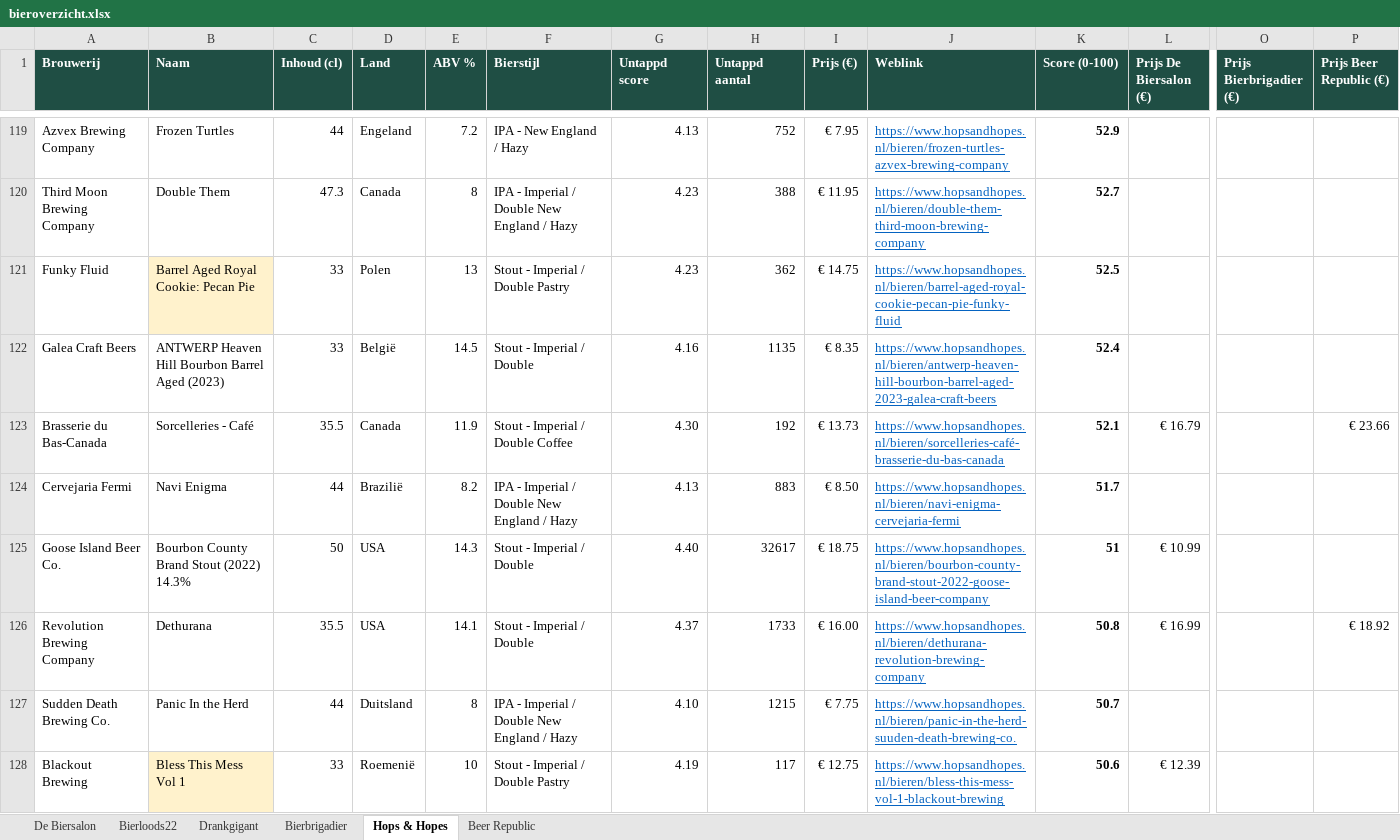
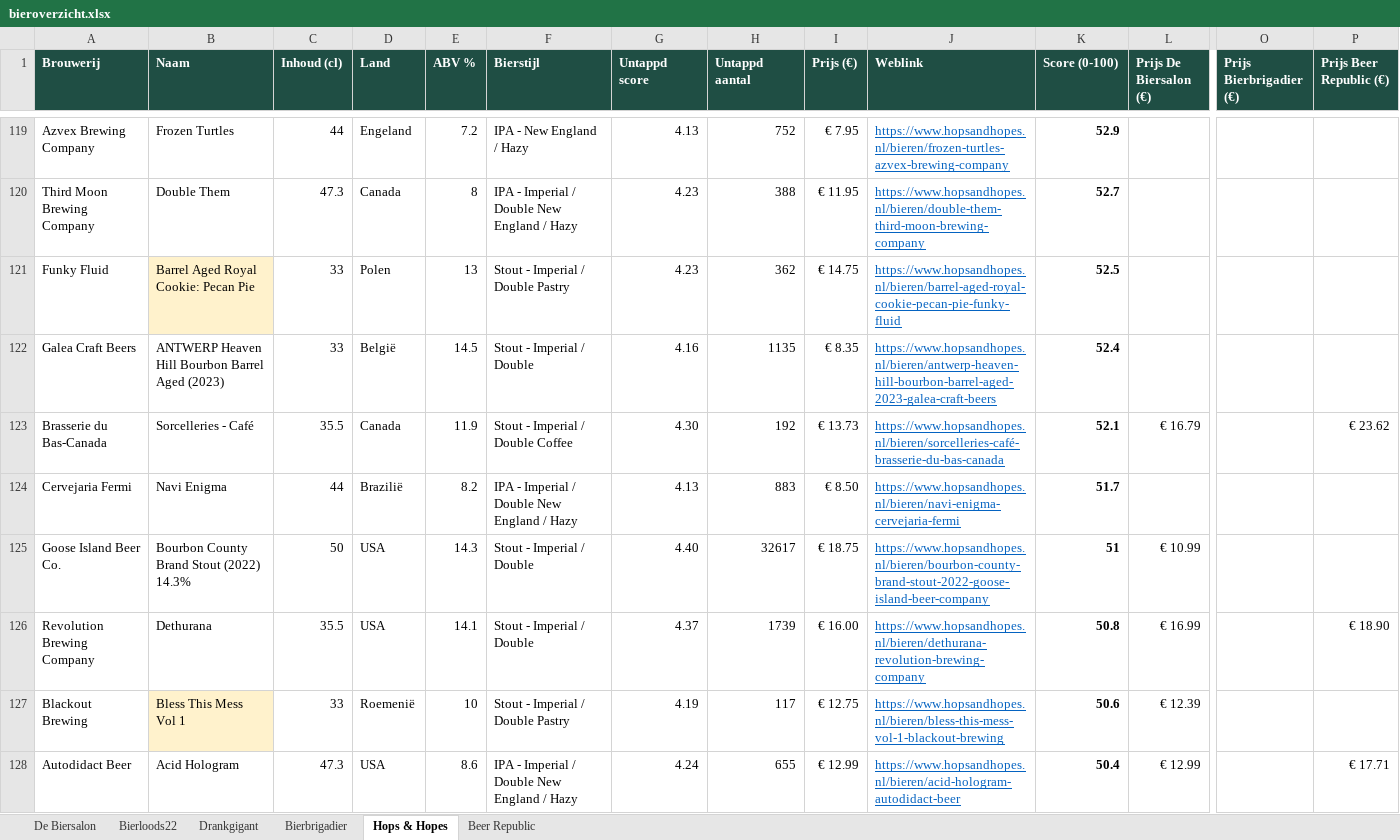
Before and after one commit to RdG-Bier/DeBierScraper, an Excel workbook: docs/bieroverzicht.xlsx, sheet Hops & Hopes, drawn as a sheet; only a part is shown, gaps mark what is left out; values as stored, in another font and other column widths than the file's, no borders; conditional formats not drawn; removed rows and columns are numbered as before the commit, all else as after; rows hold the shown columns only; the diff covers the shown part only; the diff names each change by its address in the sheet, - before the commit and + after, or states it on an @@ line.

```diff
--- a/docs/bieroverzicht.xlsx (sheet Hops & Hopes)
+++ b/docs/bieroverzicht.xlsx (sheet Hops & Hopes)
-P123 (Prijs Beer Republic (€)): € 23.66
+P123 (Prijs Beer Republic (€)): € 23.62
-H126 (Untappd aantal): 1733
+H126 (Untappd aantal): 1739
-P126 (Prijs Beer Republic (€)): € 18.92
+P126 (Prijs Beer Republic (€)): € 18.90
-row 127: Sudden Death Brewing Co. | Panic In the Herd | 44 | Duitsland | 8 | IPA - Imperial / Double New England / Hazy | 4.10 | 1215 | € 7.75 | https://www.hopsandhopes.nl/bieren/panic-in-the-herd-suuden-death-brewing-co. | 50.7
+row 128: Autodidact Beer | Acid Hologram | 47.3 | USA | 8.6 | IPA - Imperial / Double New England / Hazy | 4.24 | 655 | € 12.99 | https://www.hopsandhopes.nl/bieren/acid-hologram-autodidact-beer | 50.4 | € 12.99 |  | € 17.71
```
Also changed, not shown: 4 added rows, 4 removed rows and 82 edited cells elsewhere in this sheet, sheet Beer Republic, sheet De Biersalon, sheet Bierbrigadier, sheet Bierloods22, sheet Drankgigant, 20 other files.
